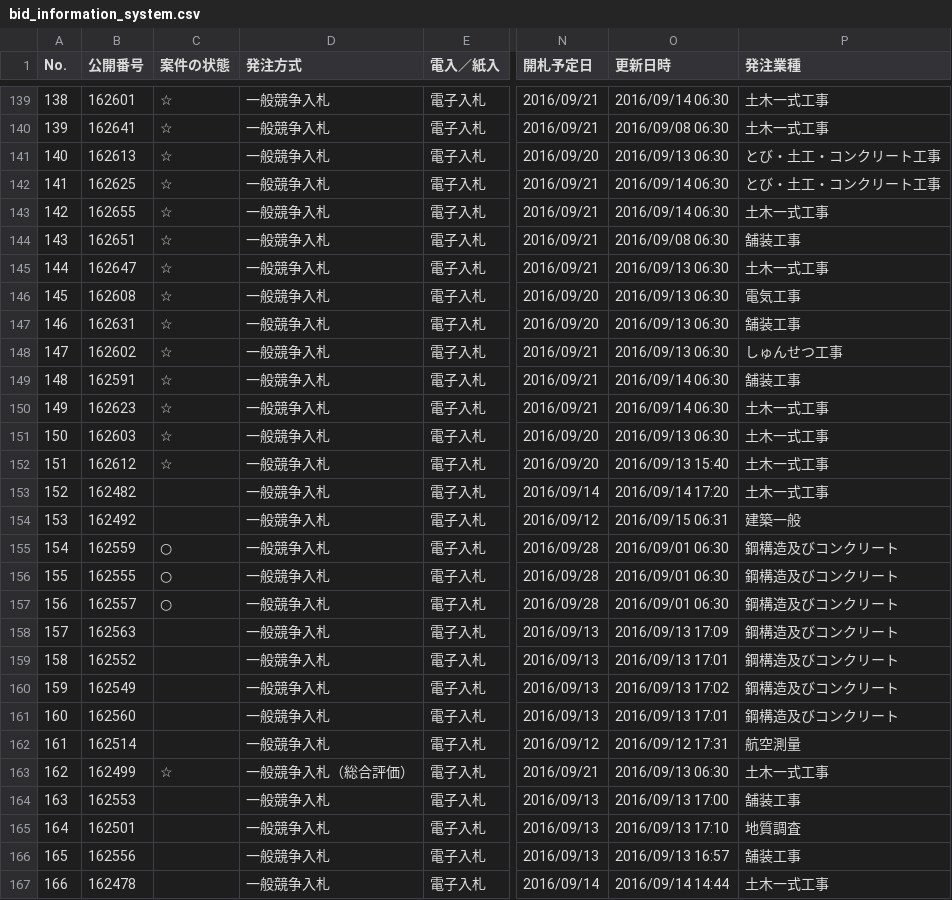
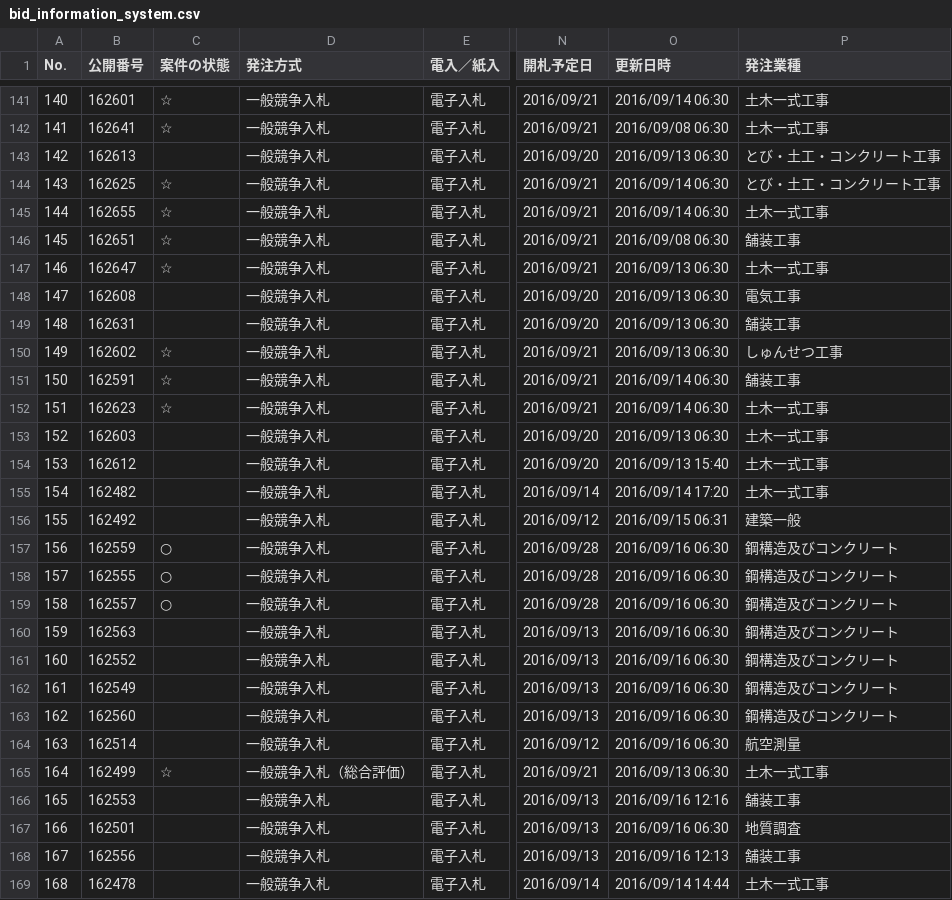
Before and after one commit to wakayama-pref-org/bid_information_system, a CSV file: CSV/bid_information_system.csv, drawn as a sheet; only a part is shown, gaps mark what is left out; addresses are those after the commit; the diff covers the shown part only; the diff names each change by its address in the sheet, - before the commit and + after, or states it on an @@ line.

```diff
--- a/CSV/bid_information_system.csv
+++ b/CSV/bid_information_system.csv
@@ column A (No.) renumbered from row 3 down @@
-C143 (案件の状態): ☆
+C143 (案件の状態): (empty)
-C148:C149 (案件の状態): ☆
+C148:C149 (案件の状態): (empty)
-C153:C154 (案件の状態): ☆
+C153:C154 (案件の状態): (empty)
-O157:O159 (更新日時): 2016/09/01 06:30
+O157:O159 (更新日時): 2016/09/16 06:30
-O160 (更新日時): 2016/09/13 17:09
+O160 (更新日時): 2016/09/16 06:30
-O161 (更新日時): 2016/09/13 17:01
+O161 (更新日時): 2016/09/16 06:30
-O162 (更新日時): 2016/09/13 17:02
+O162 (更新日時): 2016/09/16 06:30
-O163 (更新日時): 2016/09/13 17:01
+O163 (更新日時): 2016/09/16 06:30
-O164 (更新日時): 2016/09/12 17:31
+O164 (更新日時): 2016/09/16 06:30
-O166 (更新日時): 2016/09/13 17:00
+O166 (更新日時): 2016/09/16 12:16
-O167 (更新日時): 2016/09/13 17:10
+O167 (更新日時): 2016/09/16 06:30
-O168 (更新日時): 2016/09/13 16:57
+O168 (更新日時): 2016/09/16 12:13
```
Also changed, not shown: 2 added rows and 47 edited cells elsewhere in this file, 1 other file.
